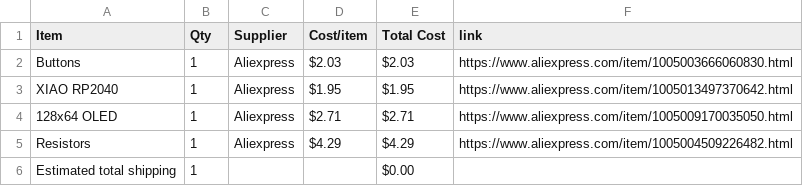
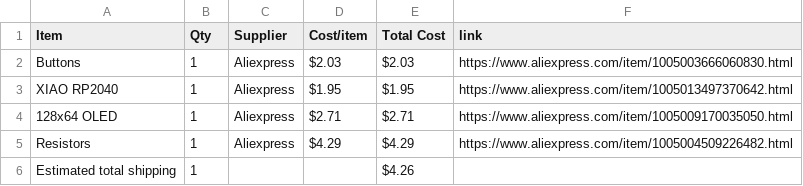
Before and after one commit to jivespark/Component-tester, a CSV file: BOM.csv, drawn as a sheet.

Commit message:
Sync Component tester from Half Life

```diff
--- a/BOM.csv
+++ b/BOM.csv
@@ -5,2 +5,2 @@ XIAO RP2040,1,Aliexpress,$1.95,$1.95,https://www.aliexpress.com/item/10050134973
 Resistors,1,Aliexpress,$4.29,$4.29,https://www.aliexpress.com/item/1005004509226482.html
-Estimated total shipping,1,,,$0.00,
+Estimated total shipping,1,,,$4.26,
```
